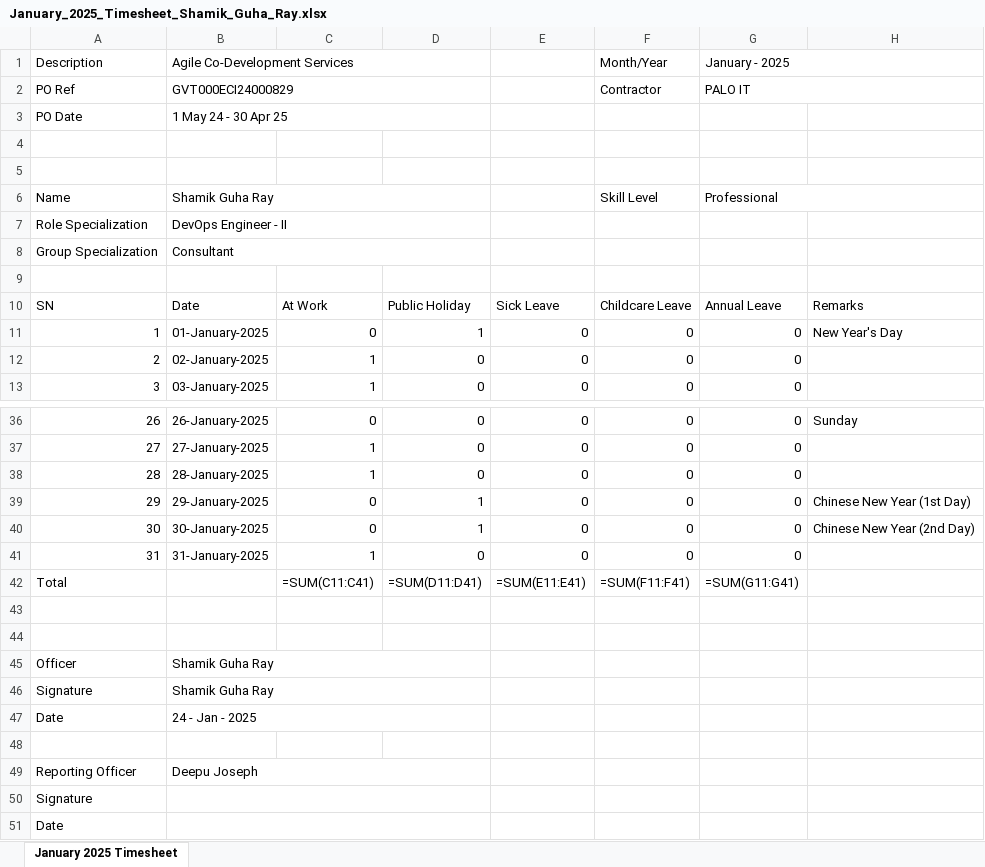
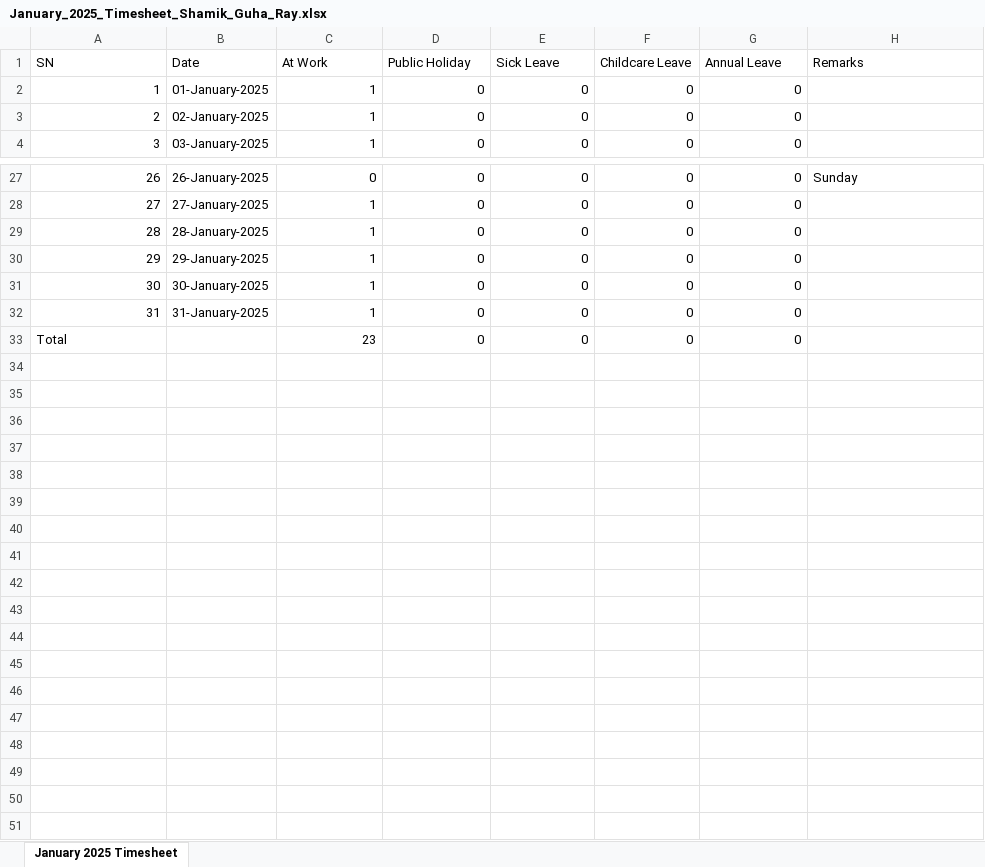
Before and after one commit to guharayshamik/atTimesheetBot, an Excel workbook: generated_timesheets/January_2025_Timesheet_Shamik_Guha_Ray.xlsx, sheet January 2025 Timesheet, drawn as a sheet; only a part is shown, gaps mark what is left out; values as stored, in another font and other column widths than the file's, no cell formats; formulas without a stored value are shown as written; removed rows and columns are numbered as before the commit, all else as after; the diff covers the shown part only; the diff names each change by its address in the sheet, - before the commit and + after, or states it on an @@ line.

```diff
--- a/generated_timesheets/January_2025_Timesheet_Shamik_Guha_Ray.xlsx (sheet January 2025 Timesheet)
+++ b/generated_timesheets/January_2025_Timesheet_Shamik_Guha_Ray.xlsx (sheet January 2025 Timesheet)
-row 1: Description | Agile Co-Development Services |  |  |  | Month/Year | January - 2025
-row 2: PO Ref | GVT000ECI24000829 |  |  |  | Contractor | PALO IT
-row 3: PO Date | 1 May 24 - 30 Apr 25
-row 4: (empty)
-row 5: (empty)
-row 6: Name | Shamik Guha Ray |  |  |  | Skill Level | Professional
-row 7: Role Specialization | DevOps Engineer - II
-row 8: Group Specialization | Consultant
-row 9: (empty)
-C2 (At Work): 0
+C2 (At Work): 1
-D2 (Public Holiday): 1
+D2 (Public Holiday): 0
-H2 (Remarks): New Year's Day
+H2 (Remarks): (empty)
-C30:C31 (At Work): 0
+C30:C31 (At Work): 1
-D30:D31 (Public Holiday): 1
+D30:D31 (Public Holiday): 0
-H30 (Remarks): Chinese New Year (1st Day)
+H30 (Remarks): (empty)
-H31 (Remarks): Chinese New Year (2nd Day)
+H31 (Remarks): (empty)
-row 42: Total |  | =SUM(C11:C41) | =SUM(D11:D41) | =SUM(E11:E41) | =SUM(F11:F41) | =SUM(G11:G41)
-row 33: (empty)
+row 33: Total |  | 23 | 0 | 0 | 0 | 0
-row 44: (empty)
-row 45: Officer | Shamik Guha Ray
-row 46: Signature | Shamik Guha Ray
-row 47: Date | 24 - Jan - 2025
-row 48: (empty)
-row 49: Reporting Officer | Deepu Joseph
-row 50: Signature
-row 51: Date
```
Also changed, not shown: 3 edited cells elsewhere in this sheet, cell formats, 2 other files.
